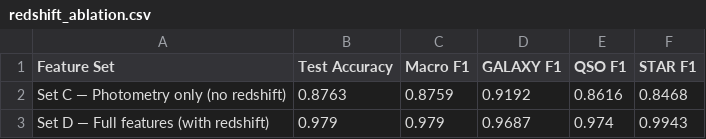
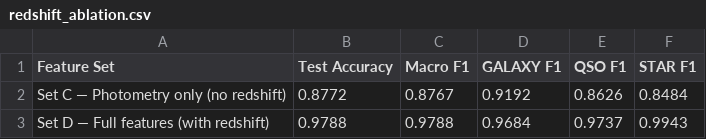
Before and after one commit to Madou-Moore/Star-Classification-Project, a CSV file: results/tables/redshift_ablation.csv, drawn as a sheet.

```diff
--- a/results/tables/redshift_ablation.csv
+++ b/results/tables/redshift_ablation.csv
@@ -1,3 +1,3 @@
 Feature Set,Test Accuracy,Macro F1,GALAXY F1,QSO F1,STAR F1
-Set C — Photometry only (no redshift),0.8763,0.8759,0.9192,0.8616,0.8468
-Set D — Full features (with redshift),0.979,0.979,0.9687,0.974,0.9943
+Set C — Photometry only (no redshift),0.8772,0.8767,0.9192,0.8626,0.8484
+Set D — Full features (with redshift),0.9788,0.9788,0.9684,0.9737,0.9943
```
Also changed, not shown: results/tables/model_comparison.csv, 6 other files.
